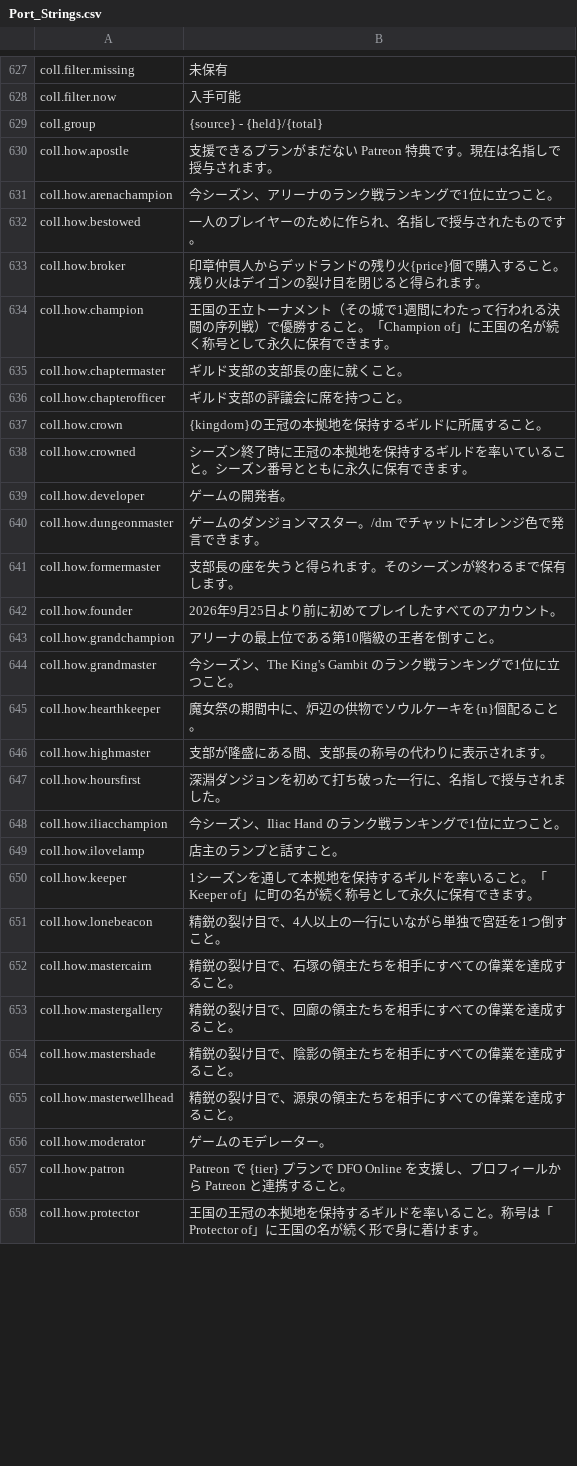
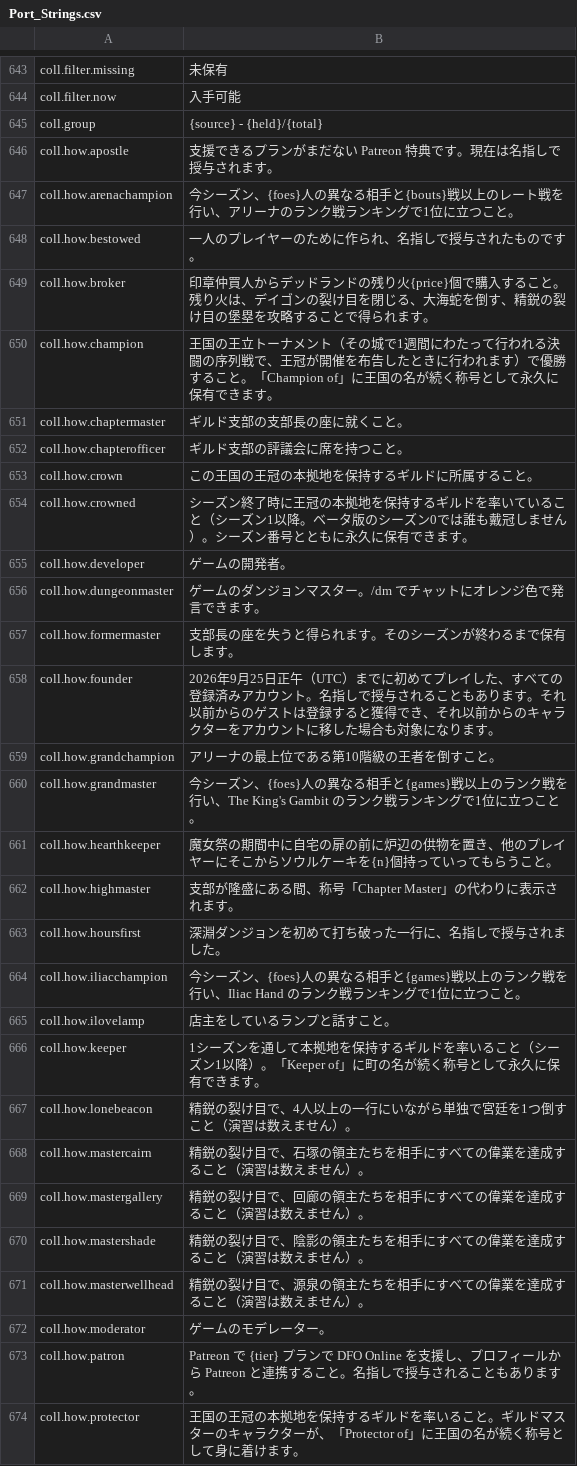
Before and after one commit to Hazerre/daggerfall-js-source, a CSV file: locales/ja/Port_Strings.csv, drawn as a sheet; only a part is shown, gaps mark what is left out; the diff covers the shown part only.

```diff
--- a/locales/ja/Port_Strings.csv
+++ b/locales/ja/Port_Strings.csv
@@ -630,10 +646,10 @@ coll.group,"{source} - {held}/{total}"
 coll.how.apostle,"支援できるプランがまだない Patreon 特典です。現在は名指しで授与されます。"
-coll.how.arenachampion,"今シーズン、アリーナのランク戦ランキングで1位に立つこと。"
+coll.how.arenachampion,"今シーズン、{foes}人の異なる相手と{bouts}戦以上のレート戦を行い、アリーナのランク戦ランキングで1位に立つこと。"
 coll.how.bestowed,"一人のプレイヤーのために作られ、名指しで授与されたものです。"
-coll.how.broker,"印章仲買人からデッドランドの残り火{price}個で購入すること。残り火はデイゴンの裂け目を閉じると得られます。"
-coll.how.champion,"王国の王立トーナメント（その城で1週間にわたって行われる決闘の序列戦）で優勝すること。「Champion of」に王国の名が続く称号として永久に保有できます。"
+coll.how.broker,"印章仲買人からデッドランドの残り火{price}個で購入すること。残り火は、デイゴンの裂け目を閉じる、大海蛇を倒す、精鋭の裂け目の堡塁を攻略することで得られます。"
+coll.how.champion,"王国の王立トーナメント（その城で1週間にわたって行われる決闘の序列戦で、王冠が開催を布告したときに行われます）で優勝すること。「Champion of」に王国の名が続く称号として永久に保有できます。"
 coll.how.chaptermaster,"ギルド支部の支部長の座に就くこと。"
 coll.how.chapterofficer,"ギルド支部の評議会に席を持つこと。"
-coll.how.crown,"{kingdom}の王冠の本拠地を保持するギルドに所属すること。"
-coll.how.crowned,"シーズン終了時に王冠の本拠地を保持するギルドを率いていること。シーズン番号とともに永久に保有できます。"
+coll.how.crown,"この王国の王冠の本拠地を保持するギルドに所属すること。"
+coll.how.crowned,"シーズン終了時に王冠の本拠地を保持するギルドを率いていること（シーズン1以降。ベータ版のシーズン0では誰も戴冠しません）。シーズン番号とともに永久に保有できます。"
 coll.how.developer,"ゲームの開発者。"
@@ -641,18 +657,18 @@ coll.how.dungeonmaster,"ゲームのダンジョンマスター。/dm でチャ
 coll.how.formermaster,"支部長の座を失うと得られます。そのシーズンが終わるまで保有します。"
-coll.how.founder,"2026年9月25日より前に初めてプレイしたすべてのアカウント。"
+coll.how.founder,"2026年9月25日正午（UTC）までに初めてプレイした、すべての登録済みアカウント。名指しで授与されることもあります。それ以前からのゲストは登録すると獲得でき、それ以前からのキャラクターをアカウントに移した場合も対象になります。"
 coll.how.grandchampion,"アリーナの最上位である第10階級の王者を倒すこと。"
-coll.how.grandmaster,"今シーズン、The King's Gambit のランク戦ランキングで1位に立つこと。"
-coll.how.hearthkeeper,"魔女祭の期間中に、炉辺の供物でソウルケーキを{n}個配ること。"
-coll.how.highmaster,"支部が隆盛にある間、支部長の称号の代わりに表示されます。"
+coll.how.grandmaster,"今シーズン、{foes}人の異なる相手と{games}戦以上のランク戦を行い、The King's Gambit のランク戦ランキングで1位に立つこと。"
+coll.how.hearthkeeper,"魔女祭の期間中に自宅の扉の前に炉辺の供物を置き、他のプレイヤーにそこからソウルケーキを{n}個持っていってもらうこと。"
+coll.how.highmaster,"支部が隆盛にある間、称号「Chapter Master」の代わりに表示されます。"
 coll.how.hoursfirst,"深淵ダンジョンを初めて打ち破った一行に、名指しで授与されました。"
-coll.how.iliacchampion,"今シーズン、Iliac Hand のランク戦ランキングで1位に立つこと。"
-coll.how.ilovelamp,"店主のランプと話すこと。"
-coll.how.keeper,"1シーズンを通して本拠地を保持するギルドを率いること。「Keeper of」に町の名が続く称号として永久に保有できます。"
-coll.how.lonebeacon,"精鋭の裂け目で、4人以上の一行にいながら単独で宮廷を1つ倒すこと。"
-coll.how.mastercairn,"精鋭の裂け目で、石塚の領主たちを相手にすべての偉業を達成すること。"
-coll.how.mastergallery,"精鋭の裂け目で、回廊の領主たちを相手にすべての偉業を達成すること。"
-coll.how.mastershade,"精鋭の裂け目で、陰影の領主たちを相手にすべての偉業を達成すること。"
-coll.how.masterwellhead,"精鋭の裂け目で、源泉の領主たちを相手にすべての偉業を達成すること。"
+coll.how.iliacchampion,"今シーズン、{foes}人の異なる相手と{games}戦以上のランク戦を行い、Iliac Hand のランク戦ランキングで1位に立つこと。"
+coll.how.ilovelamp,"店主をしているランプと話すこと。"
+coll.how.keeper,"1シーズンを通して本拠地を保持するギルドを率いること（シーズン1以降）。「Keeper of」に町の名が続く称号として永久に保有できます。"
+coll.how.lonebeacon,"精鋭の裂け目で、4人以上の一行にいながら単独で宮廷を1つ倒すこと（演習は数えません）。"
+coll.how.mastercairn,"精鋭の裂け目で、石塚の領主たちを相手にすべての偉業を達成すること（演習は数えません）。"
+coll.how.mastergallery,"精鋭の裂け目で、回廊の領主たちを相手にすべての偉業を達成すること（演習は数えません）。"
+coll.how.mastershade,"精鋭の裂け目で、陰影の領主たちを相手にすべての偉業を達成すること（演習は数えません）。"
+coll.how.masterwellhead,"精鋭の裂け目で、源泉の領主たちを相手にすべての偉業を達成すること（演習は数えません）。"
 coll.how.moderator,"ゲームのモデレーター。"
-coll.how.patron,"Patreon で {tier} プランで DFO Online を支援し、プロフィールから Patreon と連携すること。"
-coll.how.protector,"王国の王冠の本拠地を保持するギルドを率いること。称号は「Protector of」に王国の名が続く形で身に着けます。"
+coll.how.patron,"Patreon で {tier} プランで DFO Online を支援し、プロフィールから Patreon と連携すること。名指しで授与されることもあります。"
+coll.how.protector,"王国の王冠の本拠地を保持するギルドを率いること。ギルドマスターのキャラクターが、「Protector of」に王国の名が続く称号として身に着けます。"
```
Also changed, not shown: 18 added rows and 9 edited cells elsewhere in this file, locales/el/Port_Strings.csv, locales/fi/Port_Strings.csv, 43 other files.
